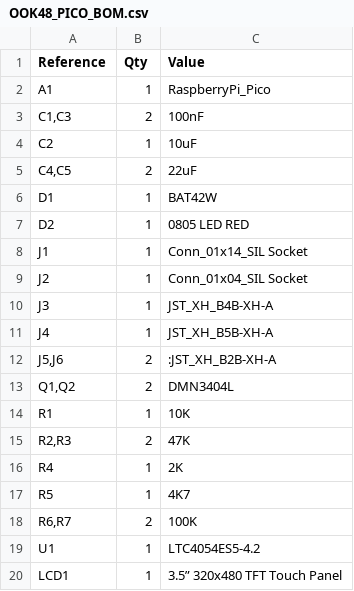
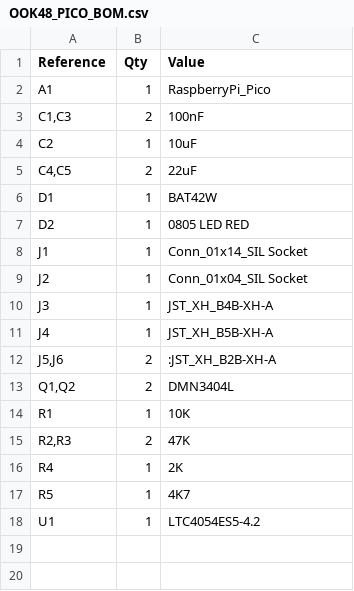
Before and after one commit to g4eml/RP2040_OOK48_LCD, a CSV file: PCB V2/OOK48_PICO_BOM.csv, drawn as a sheet.

```diff
--- a/PCB V2/OOK48_PICO_BOM.csv
+++ b/PCB V2/OOK48_PICO_BOM.csv
@@ -17,4 +17,2 @@ R4,1,2K
 R5,1,4K7
-"R6,R7",2,100K
 U1,1,LTC4054ES5-4.2
-LCD1,1,3.5” 320x480 TFT Touch Panel
```
Also changed, not shown: 8 other files.
